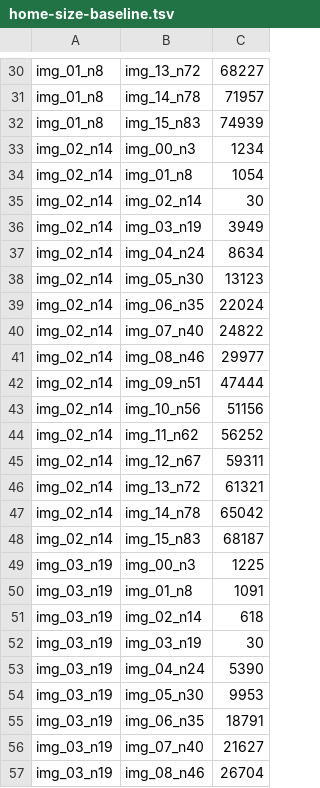
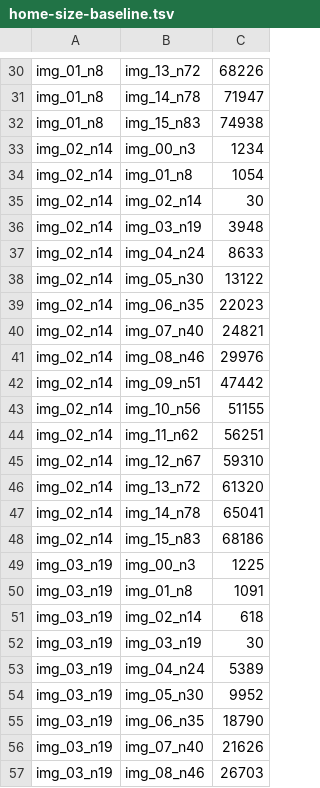
Before and after one commit to BarsMonster/UltraPatch, a TSV file: test-bench/home-size-baseline.tsv, drawn as a sheet; only a part is shown, gaps mark what is left out; the diff covers the shown part only; the diff names each change by its address in the sheet, - before the commit and + after, or states it on an @@ line.

```diff
--- a/test-bench/home-size-baseline.tsv
+++ b/test-bench/home-size-baseline.tsv
-C30: 68227
+C30: 68226
-C31: 71957
+C31: 71947
-C32: 74939
+C32: 74938
-C36: 3949
+C36: 3948
-C37: 8634
+C37: 8633
-C38: 13123
+C38: 13122
-C39: 22024
+C39: 22023
-C40: 24822
+C40: 24821
-C41: 29977
+C41: 29976
-C42: 47444
+C42: 47442
-C43: 51156
+C43: 51155
-C44: 56252
+C44: 56251
-C45: 59311
+C45: 59310
-C46: 61321
+C46: 61320
-C47: 65042
+C47: 65041
-C48: 68187
+C48: 68186
-C53: 5390
+C53: 5389
-C54: 9953
+C54: 9952
-C55: 18791
+C55: 18790
-C56: 21627
+C56: 21626
-C57: 26704
+C57: 26703
```
Also changed, not shown: 100 edited cells elsewhere in this file.
